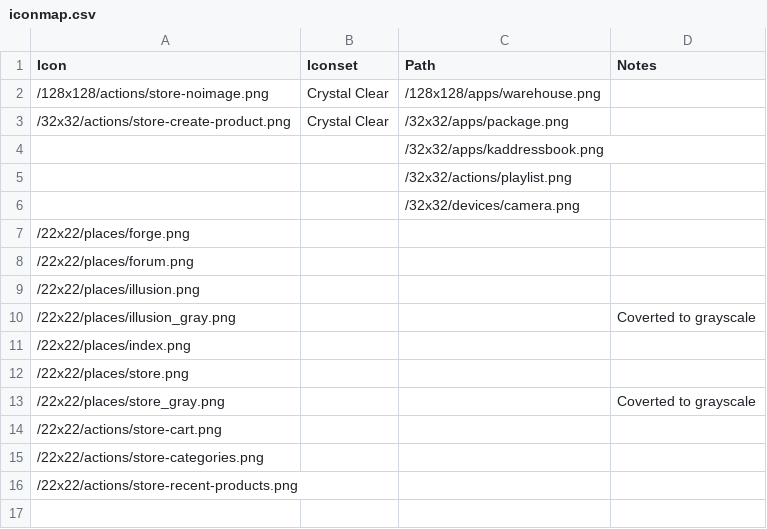
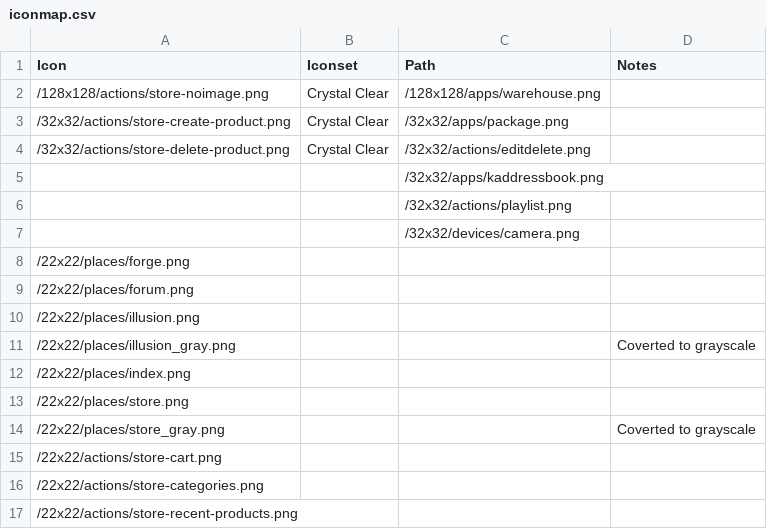
Before and after one commit to foyt/fni, a CSV file: webapp/src/main/webapp/themes/novus/gfx/icons/iconmap.csv, drawn as a sheet.

```diff
--- a/webapp/src/main/webapp/themes/novus/gfx/icons/iconmap.csv
+++ b/webapp/src/main/webapp/themes/novus/gfx/icons/iconmap.csv
@@ -3,2 +3,3 @@ Icon	 Iconset	 Path	Notes
 /32x32/actions/store-create-product.png	 Crystal Clear	 /32x32/apps/package.png	
+/32x32/actions/store-delete-product.png	 Crystal Clear	 /32x32/actions/editdelete.png	
 		 /32x32/apps/kaddressbook.png	
```
Also changed, not shown: 13 other files.
